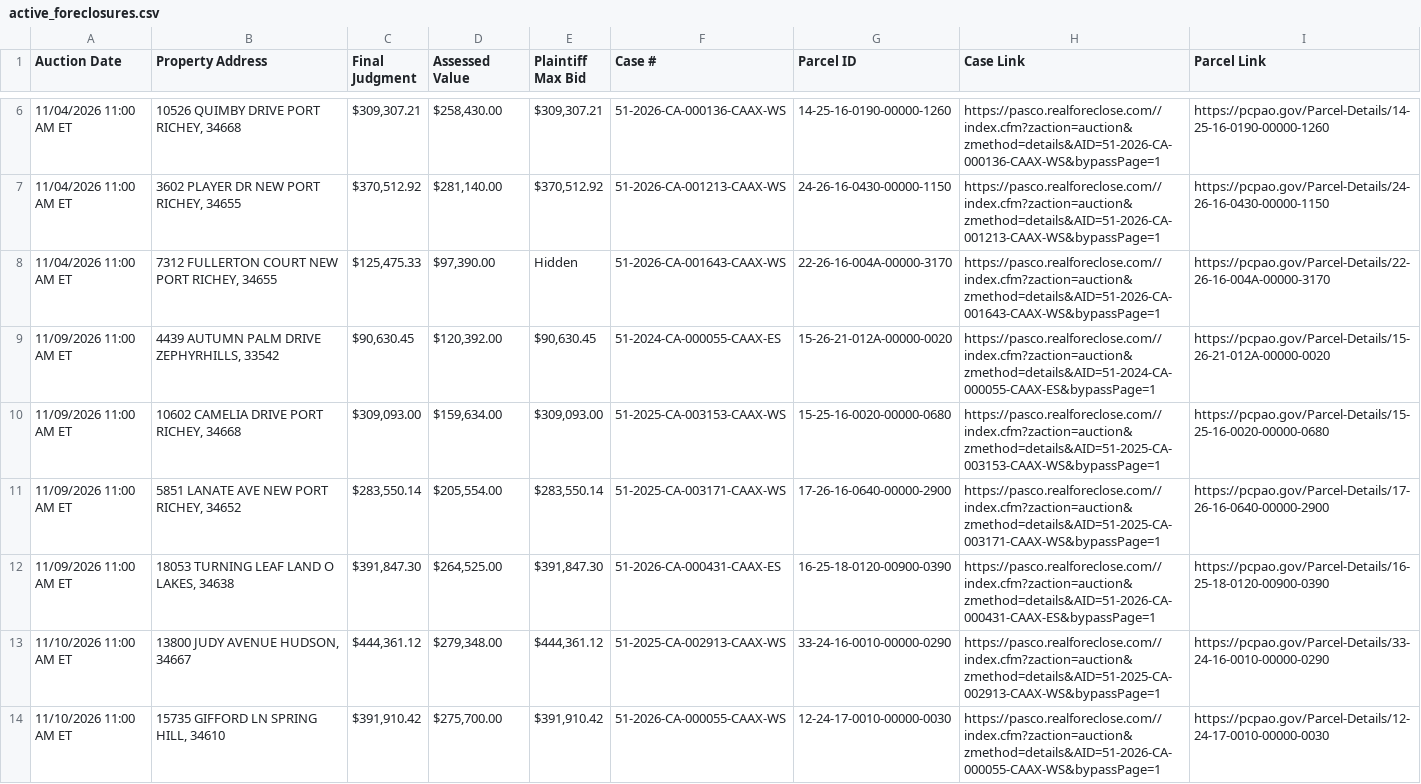
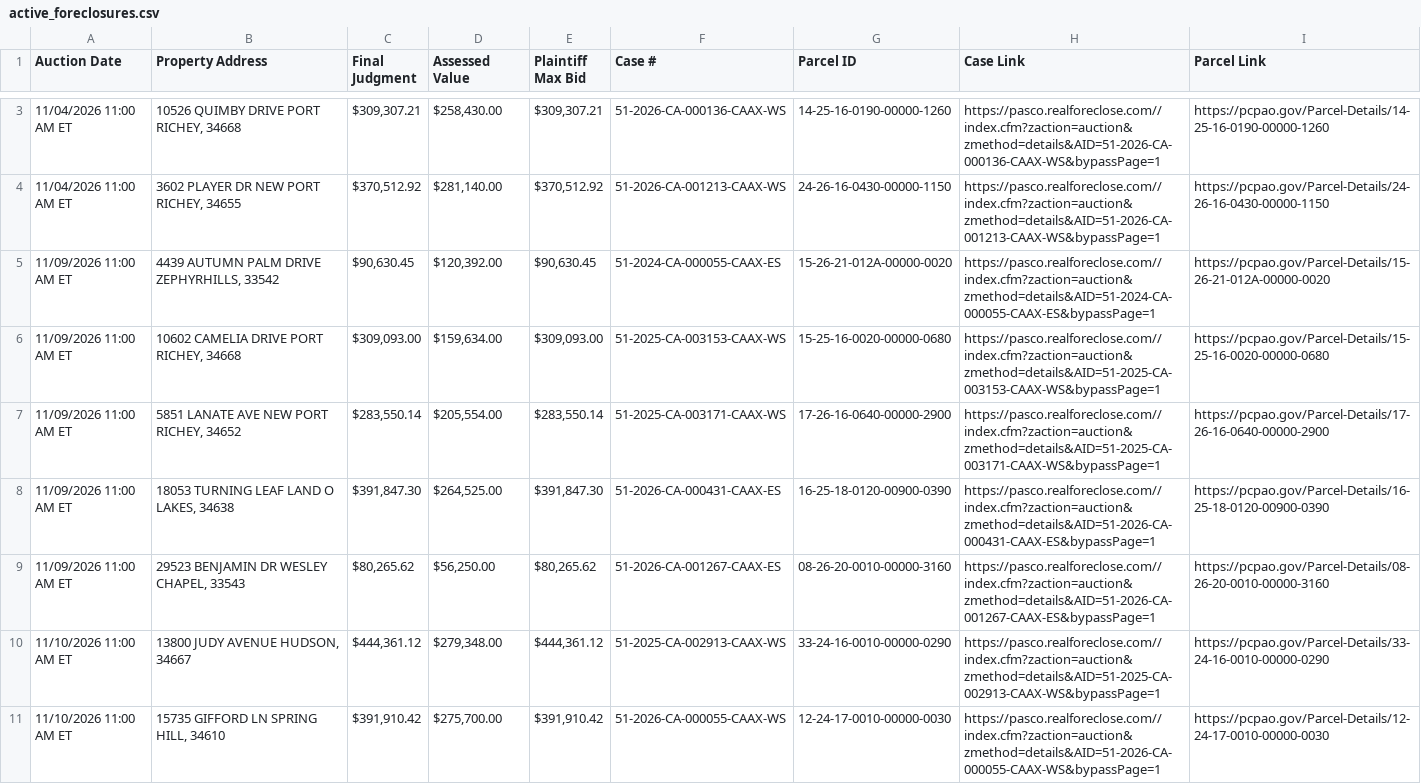
Before and after one commit to figlesias7/realforeclose-pasco, a CSV file: data/active_foreclosures.csv, drawn as a sheet; only a part is shown, gaps mark what is left out; the diff covers the shown part only.

```diff
--- a/data/active_foreclosures.csv
+++ b/data/active_foreclosures.csv
@@ -7,3 +4,2 @@ Auction Date,Property Address,Final Judgment,Assessed Value,Plaintiff Max Bid,Ca
 11/04/2026 11:00 AM ET,"3602 PLAYER DR NEW PORT RICHEY, 34655","$370,512.92","$281,140.00","$370,512.92",51-2026-CA-001213-CAAX-WS,24-26-16-0430-00000-1150,https://pasco.realforeclose.com//index.cfm?zaction=auction&zmethod=details&AID=51-2026-CA-001213-CAAX-WS&bypassPage=1,https://pcpao.gov/Parcel-Details/24-26-16-0430-00000-1150
-11/04/2026 11:00 AM ET,"7312 FULLERTON COURT NEW PORT RICHEY, 34655","$125,475.33","$97,390.00",Hidden,51-2026-CA-001643-CAAX-WS,22-26-16-004A-00000-3170,https://pasco.realforeclose.com//index.cfm?zaction=auction&zmethod=details&AID=51-2026-CA-001643-CAAX-WS&bypassPage=1,https://pcpao.gov/Parcel-Details/22-26-16-004A-00000-3170
 11/09/2026 11:00 AM ET,"4439 AUTUMN PALM DRIVE ZEPHYRHILLS, 33542","$90,630.45","$120,392.00","$90,630.45",51-2024-CA-000055-CAAX-ES,15-26-21-012A-00000-0020,https://pasco.realforeclose.com//index.cfm?zaction=auction&zmethod=details&AID=51-2024-CA-000055-CAAX-ES&bypassPage=1,https://pcpao.gov/Parcel-Details/15-26-21-012A-00000-0020
@@ -12,2 +8,3 @@ Auction Date,Property Address,Final Judgment,Assessed Value,Plaintiff Max Bid,Ca
 11/09/2026 11:00 AM ET,"18053 TURNING LEAF LAND O LAKES, 34638","$391,847.30","$264,525.00","$391,847.30",51-2026-CA-000431-CAAX-ES,16-25-18-0120-00900-0390,https://pasco.realforeclose.com//index.cfm?zaction=auction&zmethod=details&AID=51-2026-CA-000431-CAAX-ES&bypassPage=1,https://pcpao.gov/Parcel-Details/16-25-18-0120-00900-0390
+11/09/2026 11:00 AM ET,"29523 BENJAMIN DR WESLEY CHAPEL, 33543","$80,265.62","$56,250.00","$80,265.62",51-2026-CA-001267-CAAX-ES,08-26-20-0010-00000-3160,https://pasco.realforeclose.com//index.cfm?zaction=auction&zmethod=details&AID=51-2026-CA-001267-CAAX-ES&bypassPage=1,https://pcpao.gov/Parcel-Details/08-26-20-0010-00000-3160
 11/10/2026 11:00 AM ET,"13800 JUDY AVENUE HUDSON, 34667","$444,361.12","$279,348.00","$444,361.12",51-2025-CA-002913-CAAX-WS,33-24-16-0010-00000-0290,https://pasco.realforeclose.com//index.cfm?zaction=auction&zmethod=details&AID=51-2025-CA-002913-CAAX-WS&bypassPage=1,https://pcpao.gov/Parcel-Details/33-24-16-0010-00000-0290
```
Also changed, not shown: 3 added rows and 3 removed rows elsewhere in this file, data/all_seen.csv, data/event_log.csv, 3 other files.
